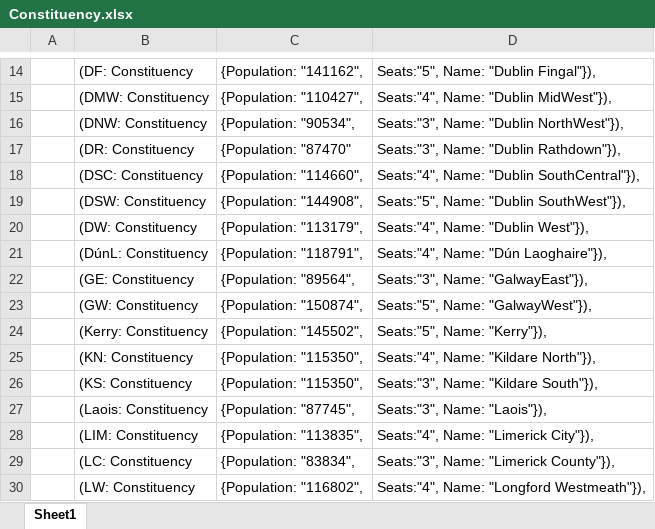
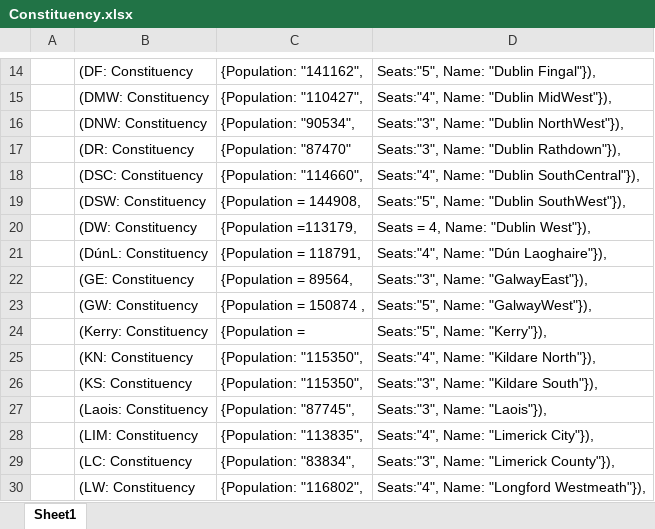
Before and after one commit to seaniemc/project-template, an Excel workbook: supports/Constituency.xlsx, sheet Sheet1, drawn as a sheet; only a part is shown, gaps mark what is left out; values as stored, in another font and other column widths than the file's, no borders; the diff names each change by its address in the sheet, - before the commit and + after, or states it on an @@ line.

Commit message:
Deleted Constituency nodes and reentered them with interger values

```diff
--- a/supports/Constituency.xlsx (sheet Sheet1)
+++ b/supports/Constituency.xlsx (sheet Sheet1)
-C19: {Population: "144908",
+C19: {Population = 144908,
-C20: {Population: "113179",
+C20: {Population =113179,
-D20: Seats:"4", Name: "Dublin West"}),
+D20: Seats = 4, Name: "Dublin West"}),
-C21: {Population: "118791",
+C21: {Population = 118791,
-C22: {Population: "89564",
+C22: {Population = 89564,
-C23: {Population: "150874",
+C23: {Population = 150874 ,
-C24: {Population: "145502",
+C24: {Population =
```
Also changed, not shown: 31 other files.
